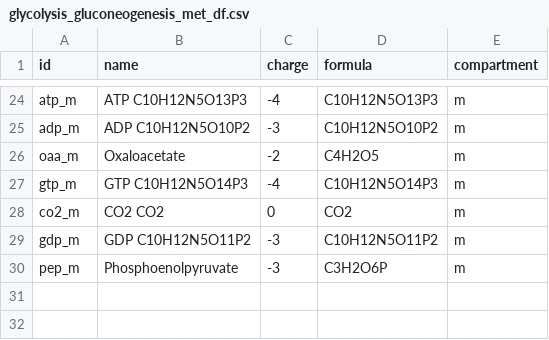
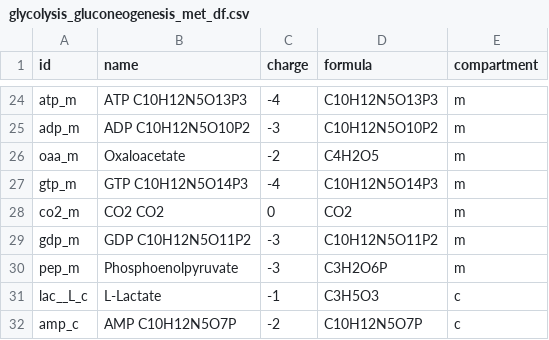
Before and after one commit to Sicily-maker/LiverModel, a CSV file: data/glycolysis_gluconeogenesis_met_df.csv, drawn as a sheet; only a part is shown, gaps mark what is left out; the diff names each change by its address in the sheet, - before the commit and + after, or states it on an @@ line.

```diff
--- a/data/glycolysis_gluconeogenesis_met_df.csv
+++ b/data/glycolysis_gluconeogenesis_met_df.csv
+row 31: lac__L_c | L-Lactate | -1 | C3H5O3 | c
+row 32: amp_c | AMP C10H12N5O7P | -2 | C10H12N5O7P | c
```
Also changed, not shown: minspans_csv/liver_csv.csv, 14 other files.
